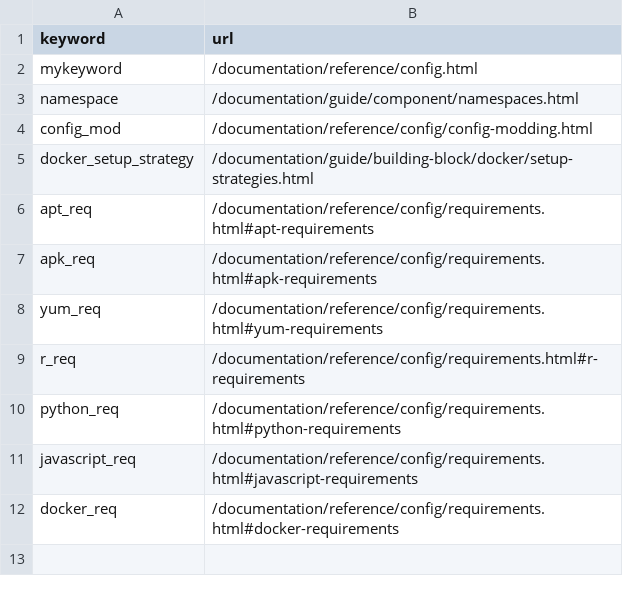
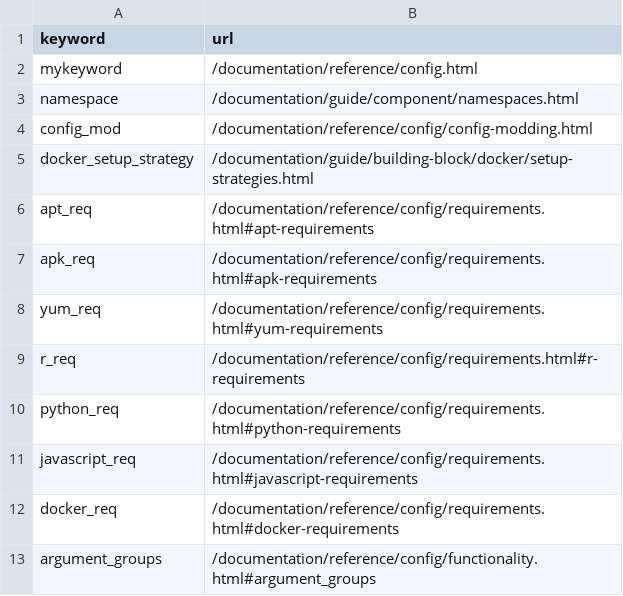
Before and after one commit to viash-io/website, a CSV file: bin-data/keyword_links.csv, drawn as a sheet; the diff names each change by its address in the sheet, - before the commit and + after, or states it on an @@ line.

Commit message:
Fix typo + add more keywords

```diff
--- a/bin-data/keyword_links.csv
+++ b/bin-data/keyword_links.csv
+row 13: argument_groups | /documentation/reference/config/functionality.html#argument_groups
```
Also changed, not shown: 5 other files.
